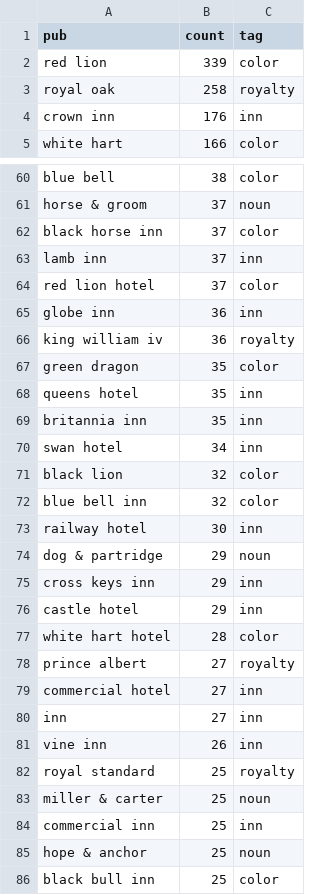
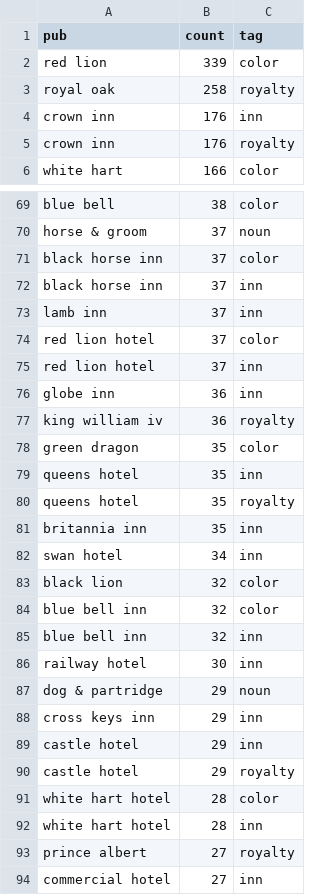
Before and after one commit to the-pudding/pubs-viz, a CSV file: src/assets/data/pub-counts.csv, drawn as a sheet; only a part is shown, gaps mark what is left out; the shorter side is filled out with more unchanged rows; the diff covers the shown part only.

```diff
--- a/src/assets/data/pub-counts.csv
+++ b/src/assets/data/pub-counts.csv
@@ -4,2 +4,3 @@ royal oak,258,royalty
 crown inn,176,inn
+crown inn,176,royalty
 white hart,166,color
@@ -62,4 +71,6 @@ horse & groom,37,noun
 black horse inn,37,color
+black horse inn,37,inn
 lamb inn,37,inn
 red lion hotel,37,color
+red lion hotel,37,inn
 globe inn,36,inn
@@ -68,2 +79,3 @@ green dragon,35,color
 queens hotel,35,inn
+queens hotel,35,royalty
 britannia inn,35,inn
@@ -72,2 +84,3 @@ black lion,32,color
 blue bell inn,32,color
+blue bell inn,32,inn
 railway hotel,30,inn
@@ -76,3 +89,5 @@ cross keys inn,29,inn
 castle hotel,29,inn
+castle hotel,29,royalty
 white hart hotel,28,color
+white hart hotel,28,inn
 prince albert,27,royalty
```
Also changed, not shown: 25 added rows and 2 removed rows elsewhere in this file, 1 other file.
